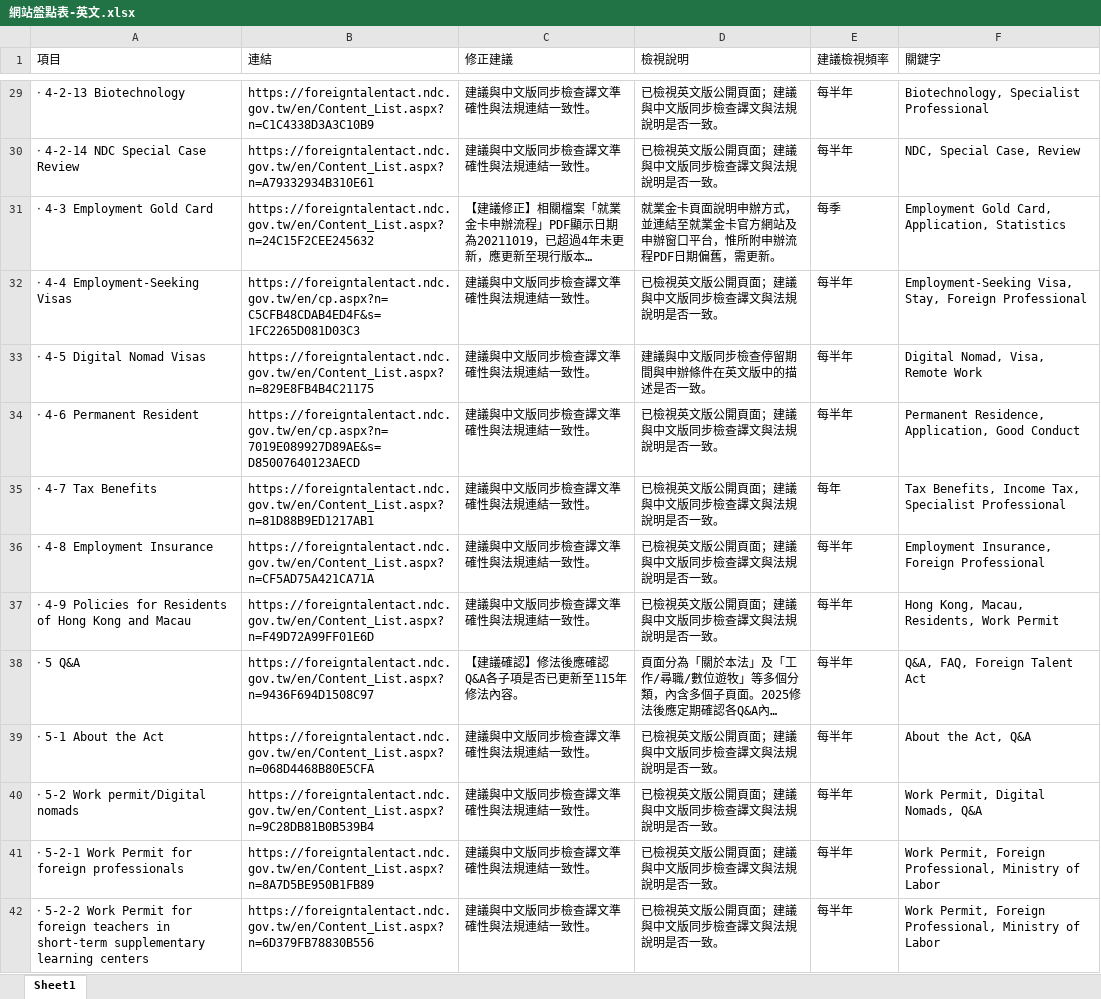
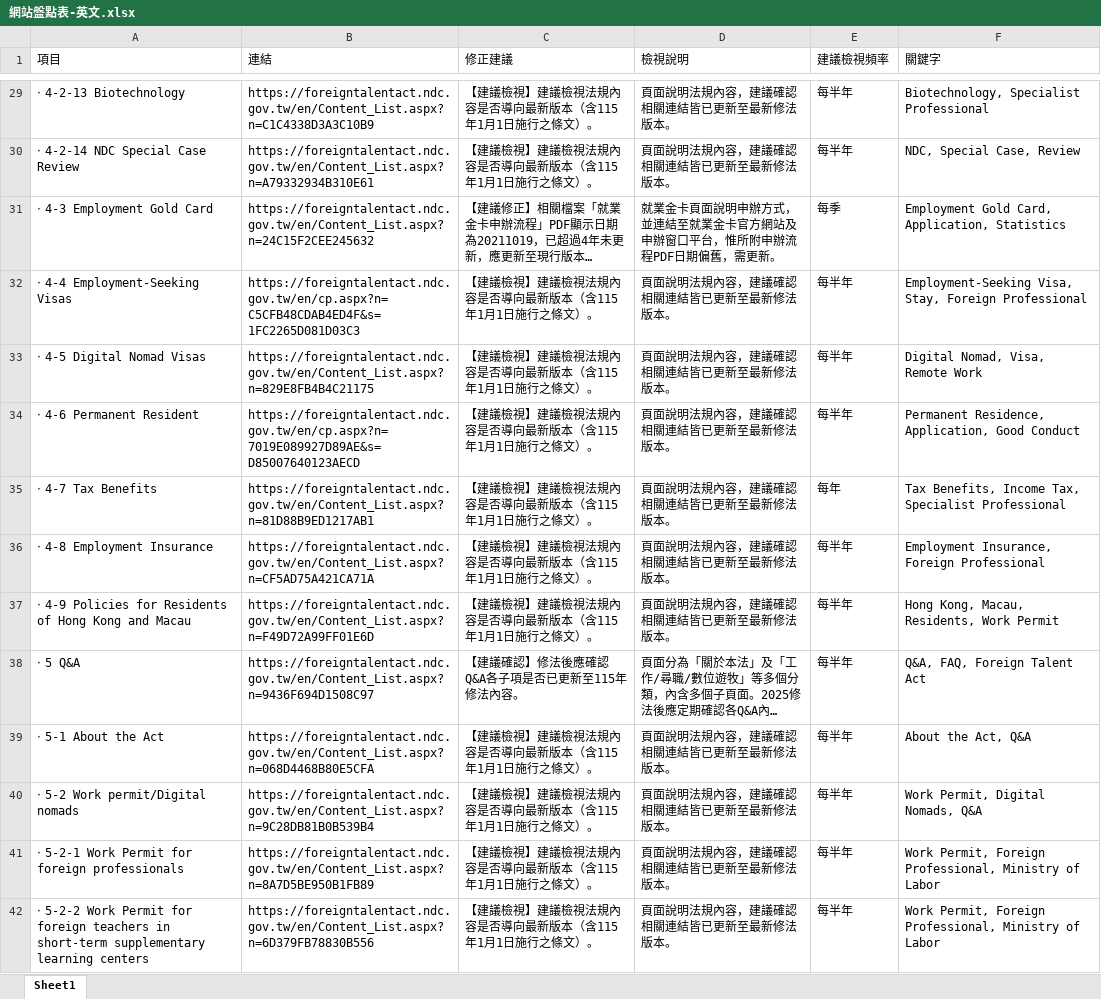
Before and after one commit to bcai83863/website, an Excel workbook: 網站盤點表-英文.xlsx, sheet Sheet1, drawn as a sheet; only a part is shown, gaps mark what is left out; long unchanged cells end in …; values as stored, in another font and other column widths than the file's, no borders; the diff covers the shown part only; the diff names each change by its address in the sheet, - before the commit and + after, or states it on an @@ line.

```diff
--- a/網站盤點表-英文.xlsx (sheet Sheet1)
+++ b/網站盤點表-英文.xlsx (sheet Sheet1)
-C29:C30 (修正建議): 建議與中文版同步檢查譯文準確性與法規連結一致性。
+C29:C30 (修正建議): 【建議檢視】建議檢視法規內容是否導向最新版本（含115年1月1日施行之條文）。
-D29:D30 (檢視說明): 已檢視英文版公開頁面；建議與中文版同步檢查譯文與法規說明是否一致。
+D29:D30 (檢視說明): 頁面說明法規內容，建議確認相關連結皆已更新至最新修法版本。
-C32:C37 (修正建議): 建議與中文版同步檢查譯文準確性與法規連結一致性。
+C32:C37 (修正建議): 【建議檢視】建議檢視法規內容是否導向最新版本（含115年1月1日施行之條文）。
-D32 (檢視說明): 已檢視英文版公開頁面；建議與中文版同步檢查譯文與法規說明是否一致。
+D32 (檢視說明): 頁面說明法規內容，建議確認相關連結皆已更新至最新修法版本。
-D33 (檢視說明): 建議與中文版同步檢查停留期間與申辦條件在英文版中的描述是否一致。
+D33 (檢視說明): 頁面說明法規內容，建議確認相關連結皆已更新至最新修法版本。
-D34:D37 (檢視說明): 已檢視英文版公開頁面；建議與中文版同步檢查譯文與法規說明是否一致。
+D34:D37 (檢視說明): 頁面說明法規內容，建議確認相關連結皆已更新至最新修法版本。
-C39:C42 (修正建議): 建議與中文版同步檢查譯文準確性與法規連結一致性。
+C39:C42 (修正建議): 【建議檢視】建議檢視法規內容是否導向最新版本（含115年1月1日施行之條文）。
-D39:D42 (檢視說明): 已檢視英文版公開頁面；建議與中文版同步檢查譯文與法規說明是否一致。
+D39:D42 (檢視說明): 頁面說明法規內容，建議確認相關連結皆已更新至最新修法版本。
```
Also changed, not shown: 108 edited cells elsewhere in this sheet, 網站盤點表-中文.xlsx.
